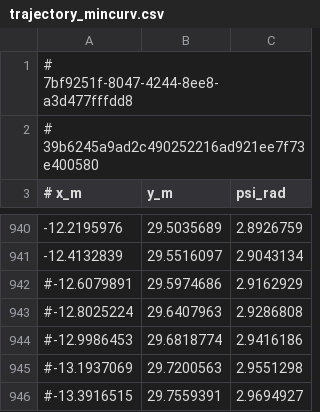
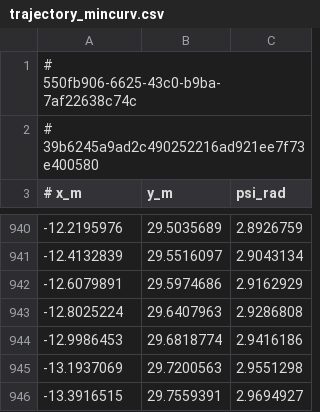
Before and after one commit to tim200002/TAS-Racer, a CSV file: out/tracks/track_1/trajectory_mincurv.csv, drawn as a sheet; only a part is shown, gaps mark what is left out.

```diff
--- a/out/tracks/track_1/trajectory_mincurv.csv
+++ b/out/tracks/track_1/trajectory_mincurv.csv
@@ -1,2 +1,2 @@
-# 7bf9251f-8047-4244-8ee8-a3d477fffdd8
+# 550fb906-6625-43c0-b9ba-7af22638c74c
 # 39b6245a9ad2c490252216ad921ee7f73e400580
@@ -941,6 +941,6 @@
 -12.4132839, 29.5516097, 2.9043134
-#-12.6079891, 29.5974686, 2.9162929
-#-12.8025224, 29.6407963, 2.9286808
-#-12.9986453, 29.6818774, 2.9416186
-#-13.1937069, 29.7200563, 2.9551298
-#-13.3916515, 29.7559391, 2.9694927
+-12.6079891, 29.5974686, 2.9162929
+-12.8025224, 29.6407963, 2.9286808
+-12.9986453, 29.6818774, 2.9416186
+-13.1937069, 29.7200563, 2.9551298
+-13.3916515, 29.7559391, 2.9694927
```
Also changed, not shown: 9 other files.
